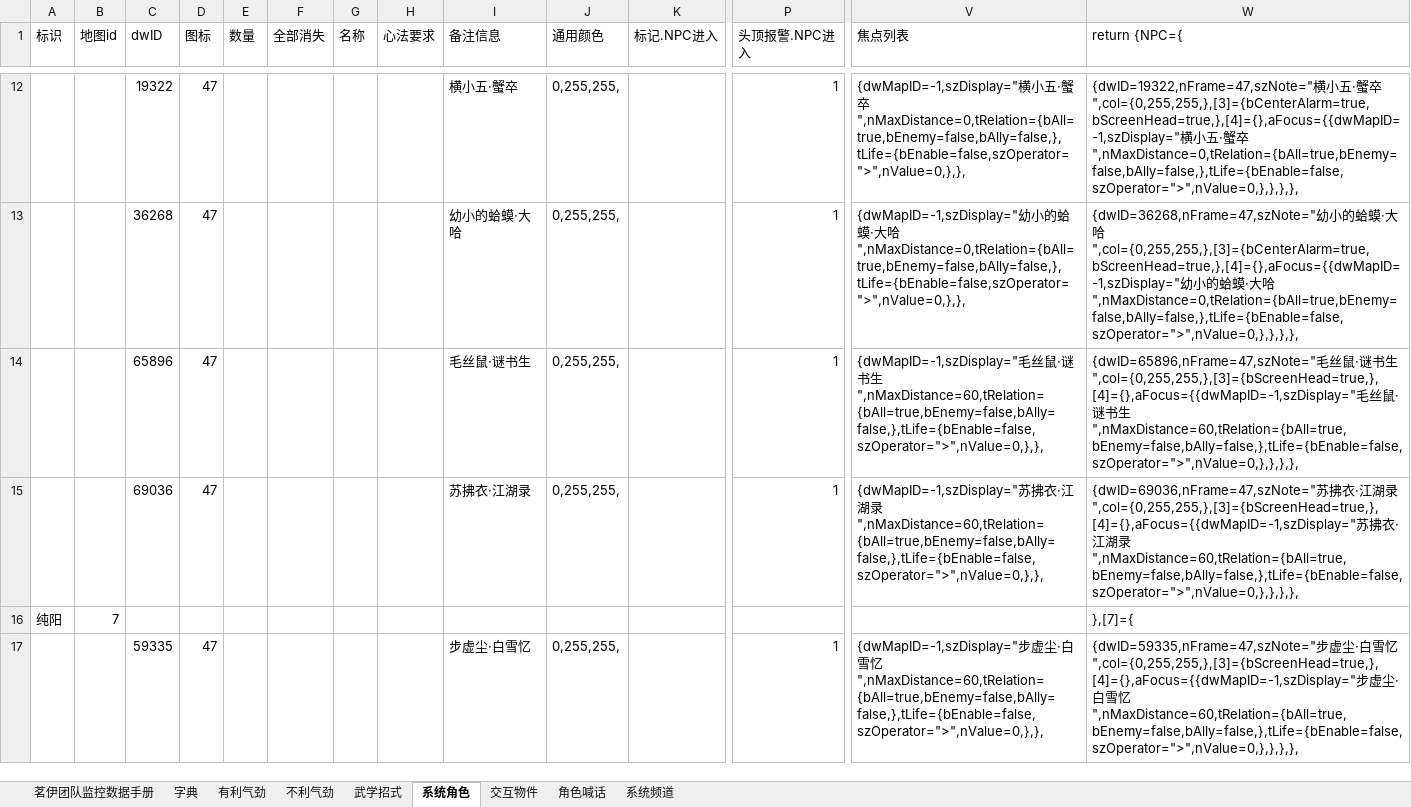
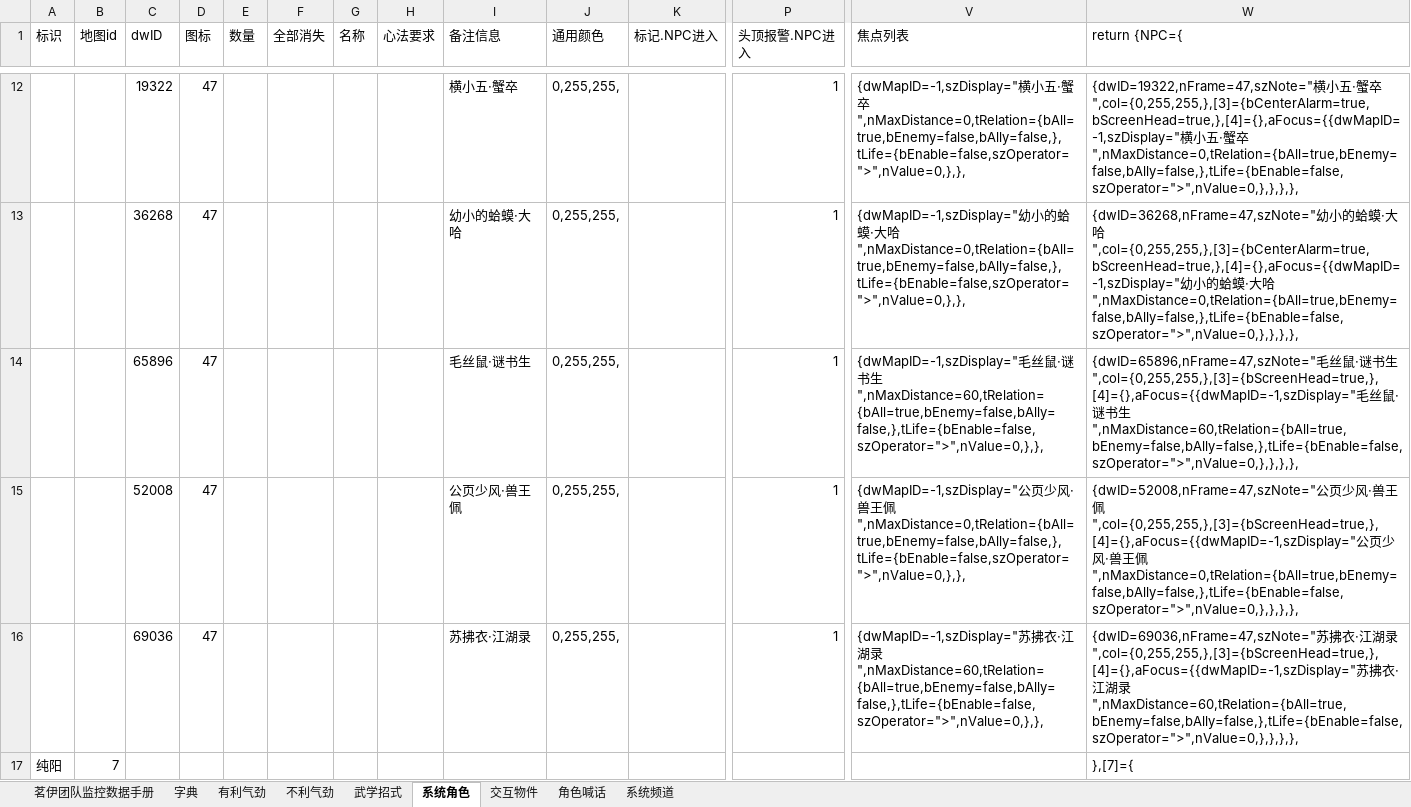
Before and after one commit to LyKoiya/LHDBM, an Excel workbook: 奇遇/宠物奇遇_通用全部.xlsx, sheet 系统角色, drawn as a sheet; only a part is shown, gaps mark what is left out; the shorter side is filled out with more unchanged rows; values as stored, in another font and other column widths than the file's, no borders; rows hold the shown columns only; the diff covers the shown part only; the diff names each change by its address in the sheet, - before the commit and + after, or states it on an @@ line.

```diff
--- a/奇遇/宠物奇遇_通用全部.xlsx (sheet 系统角色)
+++ b/奇遇/宠物奇遇_通用全部.xlsx (sheet 系统角色)
+row 15:  |  | 52008 | 47 |  |  |  |  | 公页少风·兽王佩 | 0,255,255, |  | 1 | {dwMapID=-1,szDisplay="公页少风·兽王佩",nMaxDistance=0,tRelation={bAll=true,bEnemy=false,bAlly=false,},tLife={bEnable=false,szOperator=">",nValue=0,},}, | {dwID=52008,nFrame=47,szNote="公页少风·兽王佩",col={0,255,255,},[3]={bScreenHead=true,},[4]={},aFocus={{dwMapID=-1,szDisplay="公页少风·兽王佩",nMaxDistance=0,tRelation={bAll=true,bEnemy=false,bAlly=false,},tLife={bEnable=false,szOperator=">",nValue=0,},},},},
```
Also changed, not shown: 1 added row elsewhere in this sheet, sheet 交互物件, sheet 茗伊团队监控数据手册, formulas that keep their value, 2 other files.
